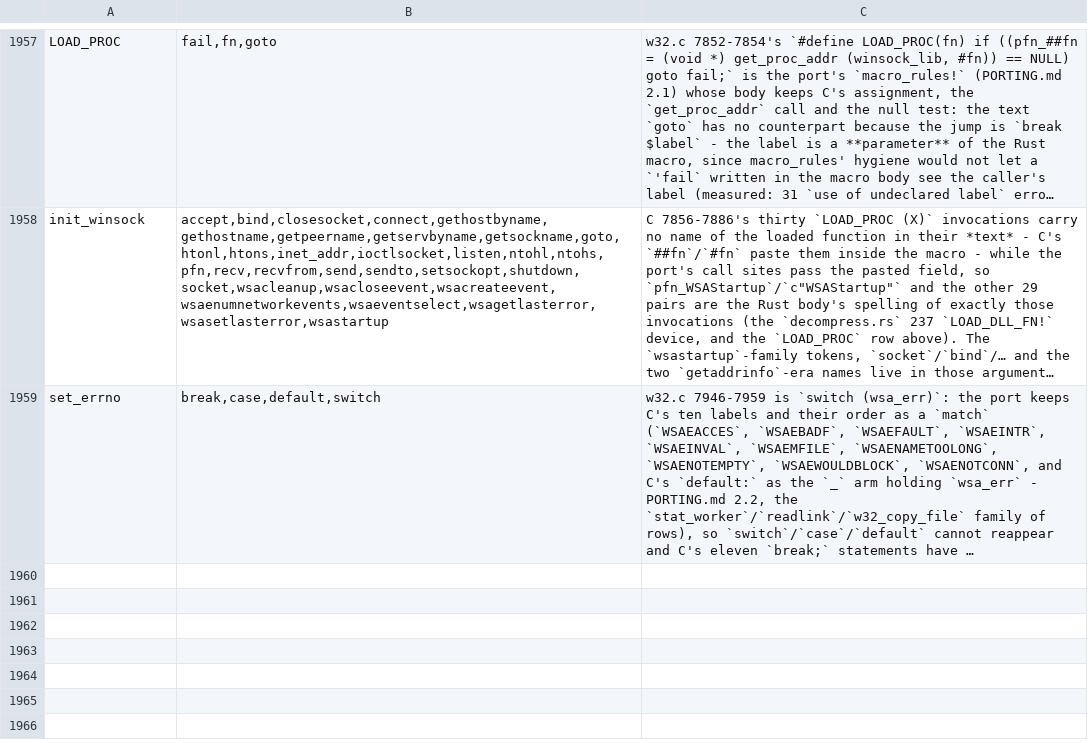
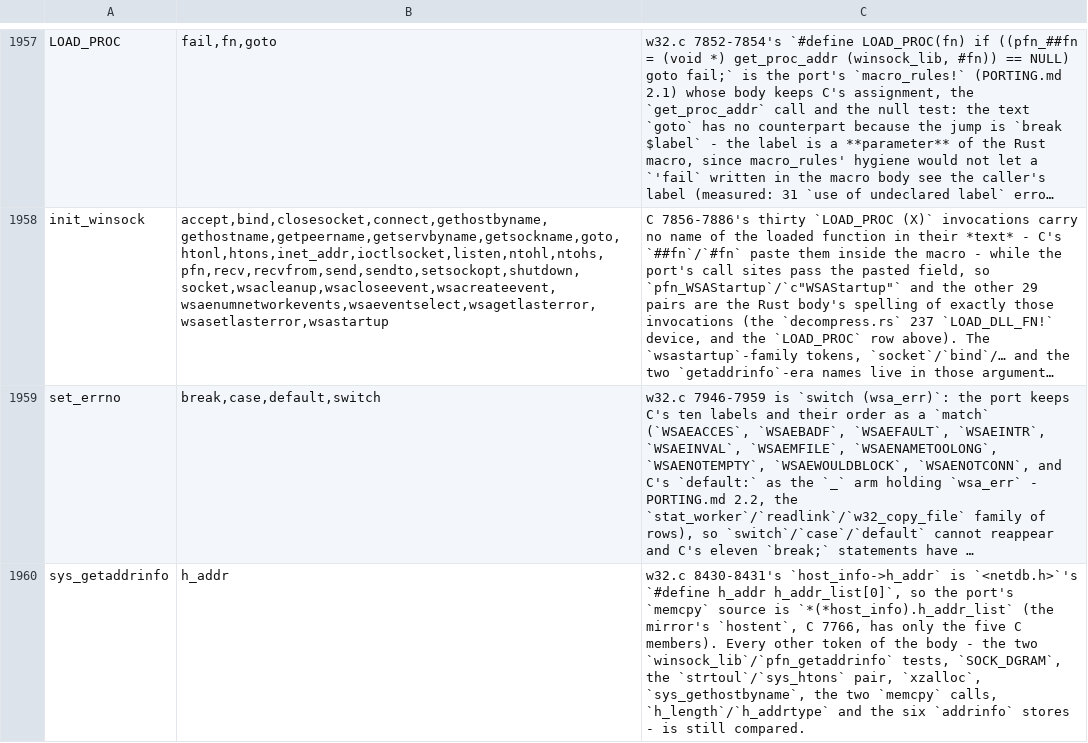
Before and after one commit to liuchong/femacs, a TSV file: docs/ports/macro-body-notes.tsv, drawn as a sheet; only a part is shown, gaps mark what is left out; long unchanged cells end in …; the diff names each change by its address in the sheet, - before the commit and + after, or states it on an @@ line.

Commit message:
port(w32): slice 31 - sys_getaddrinfo and its gai_storage record (C 8373-8464)

```diff
--- a/docs/ports/macro-body-notes.tsv
+++ b/docs/ports/macro-body-notes.tsv
+row 1960: sys_getaddrinfo | h_addr | w32.c 8430-8431's `host_info->h_addr` is `<netdb.h>`'s `#define h_addr h_addr_list[0]`, so the port's `memcpy` source is `*(*host_info).h_addr_list` (the mirror's `hostent`, C 7766, has only the five C members). Every other token of the body - the two `winsock_lib`/`pfn_getaddrinfo` tests, `SOCK_DGRAM`, the `strtoul`/`sys_htons` pair, `xzalloc`, `sys_gethostbyname`, the two `memcpy` calls, `h_length`/`h_addrtype` and the six `addrinfo` stores - is still compared.
```
Also changed, not shown: 3 other files.
